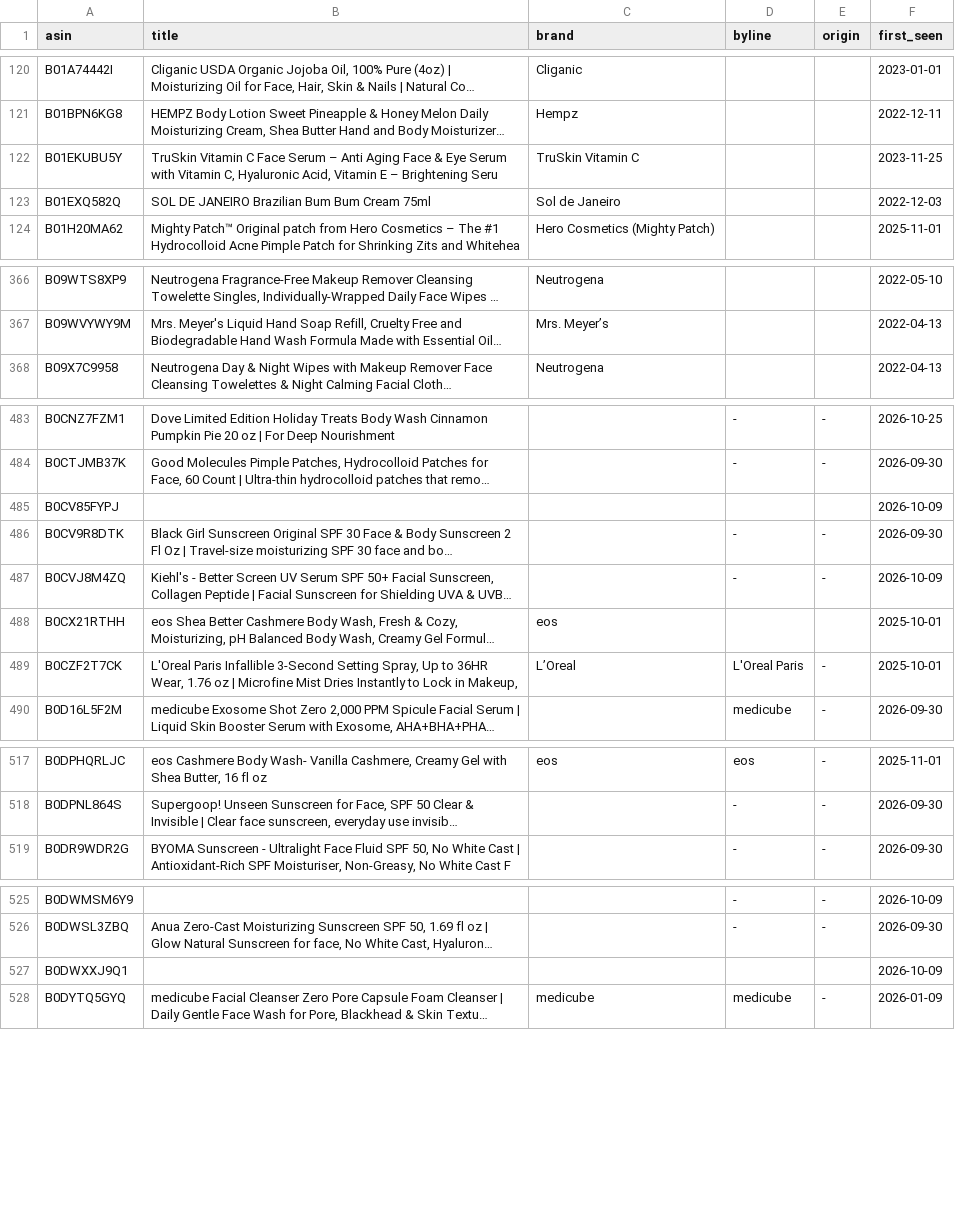
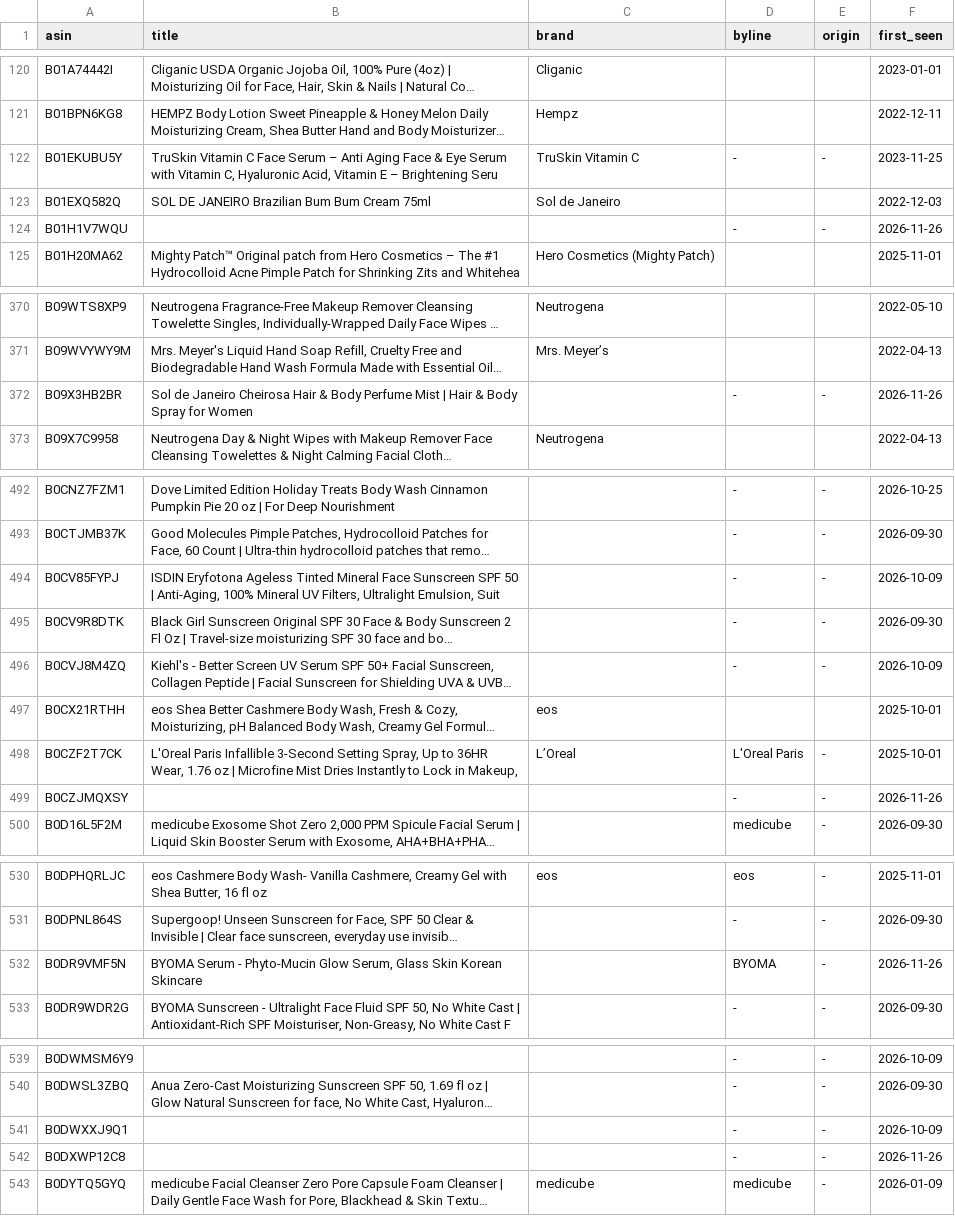
Before and after one commit to rhddyd12345678-blip/kbeauty-demand-tracker, a CSV file: data/amazon_titles.csv, drawn as a sheet; only a part is shown, gaps mark what is left out; long unchanged cells end in …; addresses are those after the commit; the diff covers the shown part only; the diff names each change by its address in the sheet, - before the commit and + after, or states it on an @@ line.

```diff
--- a/data/amazon_titles.csv
+++ b/data/amazon_titles.csv
-D122 (byline): (empty)
+D122 (byline): -
-E122 (origin): (empty)
+E122 (origin): -
+row 124: B01H1V7WQU |  |  | - | - | 2026-11-26
+row 372: B09X3HB2BR | Sol de Janeiro Cheirosa Hair & Body Perfume Mist | Hair & Body Spray for Women |  | - | - | 2026-11-26
-B494 (title): (empty)
+B494 (title): ISDIN Eryfotona Ageless Tinted Mineral Face Sunscreen SPF 50 | Anti-Aging, 100% Mineral UV Filters, Ultralight Emulsion, Suit
-D494 (byline): (empty)
+D494 (byline): -
-E494 (origin): (empty)
+E494 (origin): -
+row 499: B0CZJMQXSY |  |  | - | - | 2026-11-26
+row 532: B0DR9VMF5N | BYOMA Serum - Phyto-Mucin Glow Serum, Glass Skin Korean Skincare |  | BYOMA | - | 2026-11-26
-D541 (byline): (empty)
+D541 (byline): -
-E541 (origin): (empty)
+E541 (origin): -
+row 542: B0DXWP12C8 |  |  | - | - | 2026-11-26
```
Also changed, not shown: 18 added rows and 13 edited cells elsewhere in this file, data/obs/index.csv, 5 other files.
